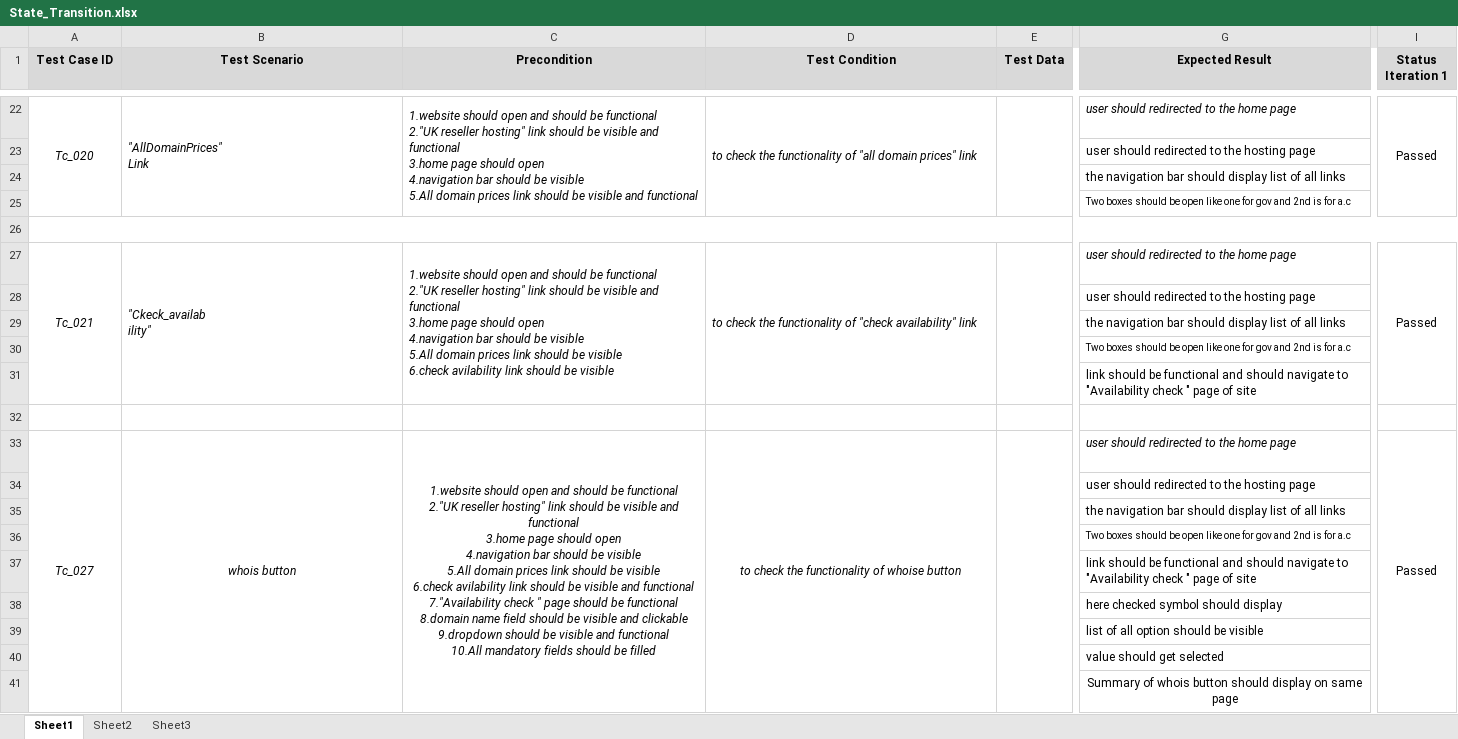
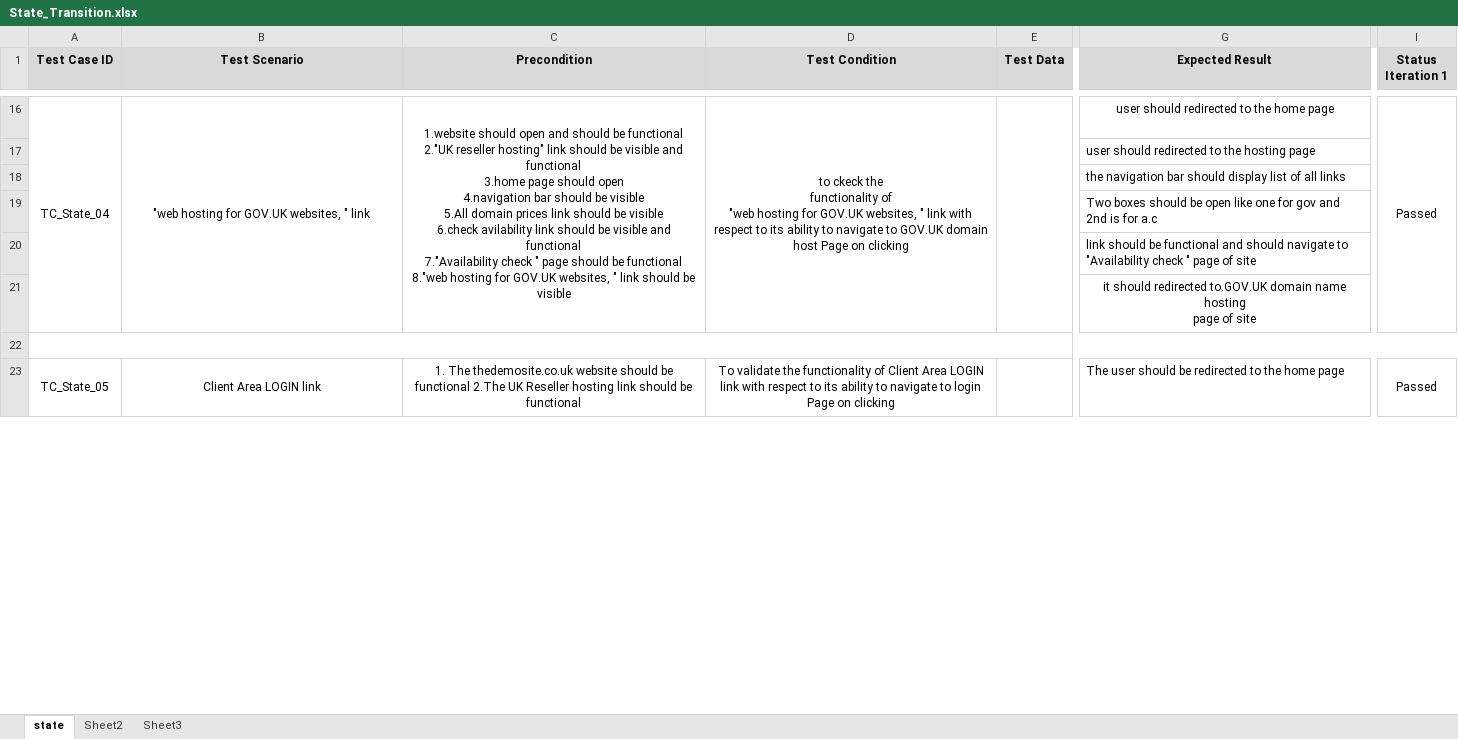
Before and after one commit to PallaviBand/Project, an Excel workbook: State_Transition.xlsx, sheet state, drawn as a sheet; only a part is shown, gaps mark what is left out; values as stored, in another font and other column widths than the file's, no borders; conditional formats not drawn; removed rows and columns are numbered as before the commit, all else as after; rows hold the shown columns only; ↵ is a line break in a cell; the diff covers the shown part only; the diff names each change by its address in the sheet, - before the commit and + after, or states it on an @@ line.

```diff
--- a/State_Transition.xlsx (sheet state)
+++ b/State_Transition.xlsx (sheet state)
-sheet tab: Sheet1
+sheet tab: state
-A16 (Test Case ID): Tc_020
+A16 (Test Case ID): TC_State_04
-A16:D16 italic: on
+A16:D16 italic: off
-A22:A25 merged
+A16:A21 merged
-B16 (Test Scenario): "AllDomainPrices" ↵ Link
+B16 (Test Scenario): "web hosting for GOV.UK websites, " link
-B16:D16 alignment: left
+B16:D16 alignment: center
-B22:B25 merged
+B16:B21 merged
-C16 (Precondition): …be visible and functional
+C16 (Precondition): …be visible ↵ 6.check avilability link should be visible and functional ↵ 7."Availability check " page should be functional ↵ 8."web hosting for GOV.UK websites, " link should be visible
-C22:C25 merged
+C16:C21 merged
-D16 (Test Condition): to check the functionality of "all domain prices" link
+D16 (Test Condition): to ckeck the ↵ functionality of ↵ "web hosting for GOV.UK websites, " link with respect to its ability to navigate to GOV.UK domain host Page on clicking
-D22:D25 merged
+D16:D21 merged
-E22:E25 merged
+E16:E21 merged
@@ G16 italic: on → off, alignment: left → center @@
-I22:I25 merged
+I16:I21 merged
-row 23:  |  |  |  |  | user should redirected to the hosting page
-row 24:  |  |  |  |  | the navigation bar should display list of all links
-row 25:  |  |  |  |  | Two boxes should be open like one for gov and 2nd is for a.c
-row 26: (empty)
-row 27: Tc_021 | "Ckeck_availab ↵ ility" | 1.website should open and should be functional ↵ 2."UK reseller hosting" link should be visible and functional ↵ 3.home page should open ↵ 4.navigation bar should be visible ↵ 5.All domain prices link should be visible ↵ 6.check avilability link should be visible | to check the functionality of "check availability" link |  | user should redirected to the home page | Passed
@@ G19 text size: larger @@
@@ row 63 moved to row 21: 6.click on " web hosting for GOV.UK webs… @@
+A22:M22 merged
-row 33: Tc_027 | whois button | 1.website should open and should be functional ↵ 2."UK reseller hosting" link should be visible and functional ↵ 3.home page should open ↵ 4.navigation bar should be visible ↵ 5.All domain prices link should be visible ↵ 6.check avilability link should be visible and functional ↵ 7."Availability check " page should be functional ↵ 8.domain name field should be visible and clickable ↵ 9.dropdown should be visible and functional ↵ 10.All mandatory fields should be filled | to check the functionality of whoise button |  | user should redirected to the home page | Passed
-row 34:  |  |  |  |  | user should redirected to the hosting page
-row 35:  |  |  |  |  | the navigation bar should display list of all links
-row 36:  |  |  |  |  | Two boxes should be open like one for gov and 2nd is for a.c
-row 37:  |  |  |  |  | link should be functional and should navigate to "Availability check " page of site
-row 38:  |  |  |  |  | here checked symbol should display
-row 39:  |  |  |  |  | list of all option should be visible
-row 40:  |  |  |  |  | value should get selected
-row 41:  |  |  |  |  | Summary of whois button should display on same page
+row 23: TC_State_05 | Client Area LOGIN link | 1. The thedemosite.co.uk website should be functional 2.The UK Reseller hosting link should be functional | To validate the functionality of Client Area LOGIN link with respect to its ability to navigate to login Page on clicking |  | The user should be redirected to the home page | Passed
```
Also changed, not shown: 76 added rows, 18 removed rows, 1 moved row, 16 edited cells, cell formats and merged cells elsewhere in this sheet, sheet Sheet2.
